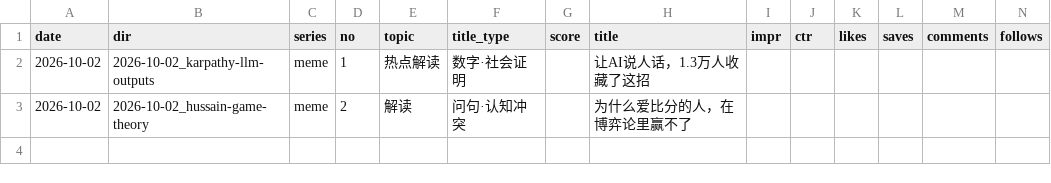
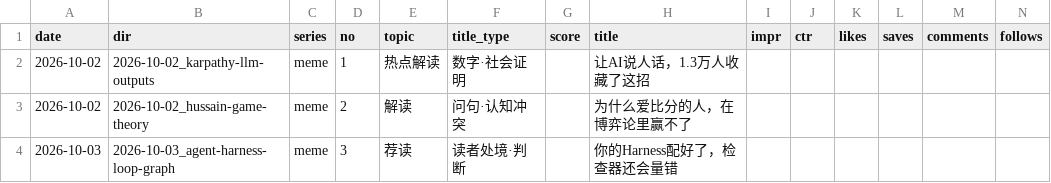
Before and after one commit to ddddddjx/youtube-xhs, a CSV file: 账号/日志.csv, drawn as a sheet; only a part is shown; rows hold the shown columns only; the diff names each change by its address in the sheet, - before the commit and + after, or states it on an @@ line.

```diff
--- a/账号/日志.csv
+++ b/账号/日志.csv
+row 4: 2026-10-03 | 2026-10-03_agent-harness-loop-graph | meme | 3 | 荐读 | 读者处境·判断 |  | 你的Harness配好了，检查器还会量错
```
Also changed, not shown: 23 other files.
